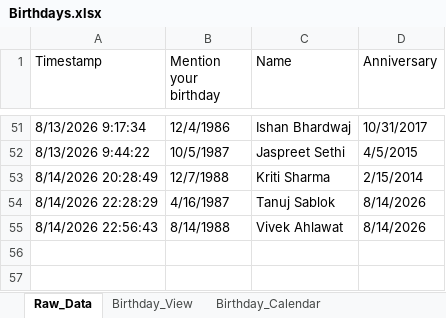
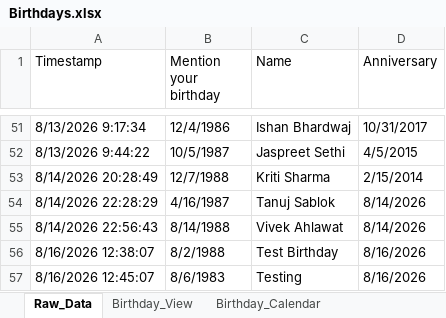
Before and after one commit to Swati-usha/google-sheet-sync, an Excel workbook: Birthdays.xlsx, sheet Raw_Data, drawn as a sheet; only a part is shown, gaps mark what is left out; values as stored, in another font and other column widths than the file's, no borders; the diff names each change by its address in the sheet, - before the commit and + after, or states it on an @@ line.

```diff
--- a/Birthdays.xlsx (sheet Raw_Data)
+++ b/Birthdays.xlsx (sheet Raw_Data)
+row 56: 8/16/2026 12:38:07 | 8/2/1988 | Test Birthday | 8/16/2026
+row 57: 8/16/2026 12:45:07 | 8/6/1983 | Testing | 8/16/2026
```
Also changed, not shown: sheet Birthday_View, sheet Birthday_Calendar, 1 other file.
